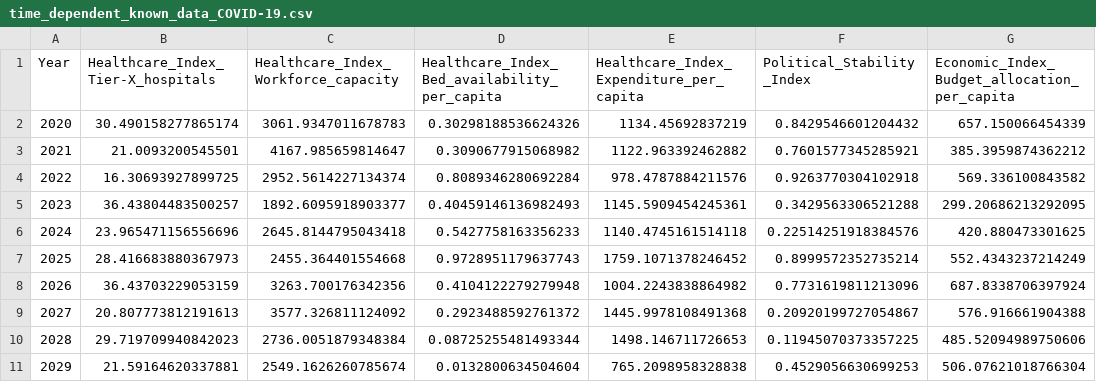
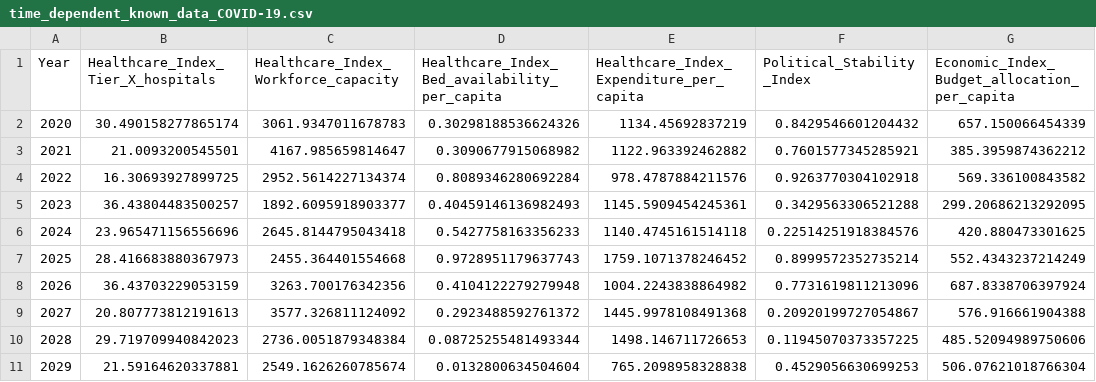
Before and after one commit to ashu1069/thesis-chapter-2, a CSV file: data/time_dependent_known_data_COVID-19.csv, drawn as a sheet; only a part is shown; the diff names each change by its address in the sheet, - before the commit and + after, or states it on an @@ line.

```diff
--- a/data/time_dependent_known_data_COVID-19.csv
+++ b/data/time_dependent_known_data_COVID-19.csv
-B1: Healthcare_Index_Tier-X_hospitals
+B1: Healthcare_Index_Tier_X_hospitals
```
Also changed, not shown: data/static_data_COVID-19.csv, 5 other files.
